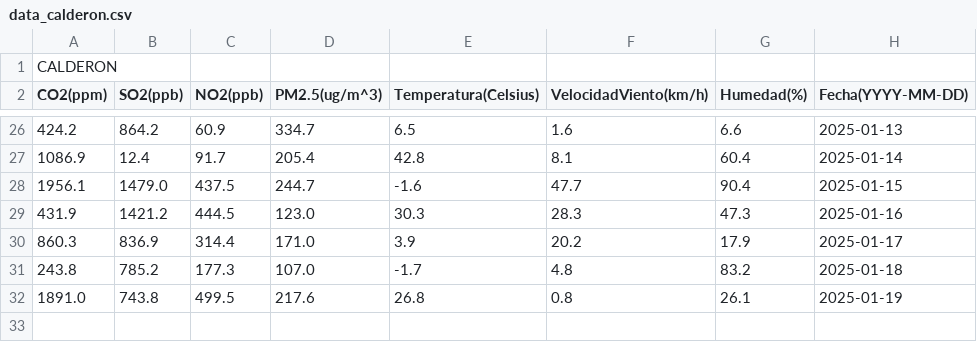
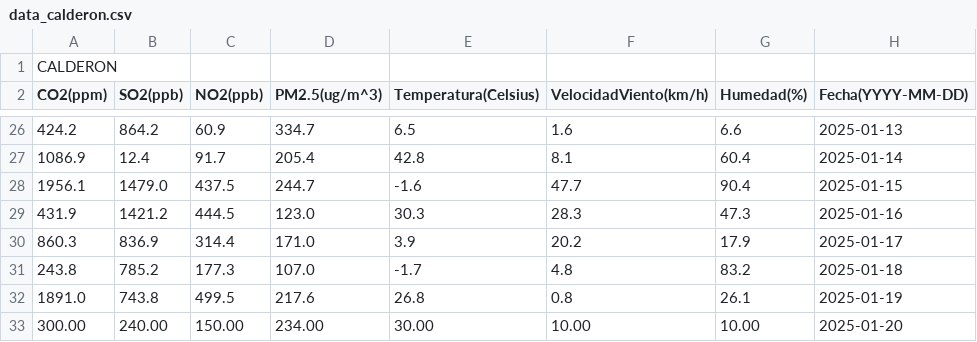
Before and after one commit to Gzm4n/Proyecto-Final, a CSV file: Data/data_calderon.csv, drawn as a sheet; only a part is shown, gaps mark what is left out.

```diff
--- a/Data/data_calderon.csv
+++ b/Data/data_calderon.csv
@@ -32 +32,2 @@ CO2(ppm),SO2(ppb),NO2(ppb),PM2.5(ug/m^3),Temperatura(Celsius),VelocidadViento(km
 1891.0,743.8,499.5,217.6,26.8,0.8,26.1,2025-01-19
+300.00,240.00,150.00,234.00,30.00,10.00,10.00,2025-01-20
```
Also changed, not shown: Data/data_cumbaya.csv, Data/data_pifo.csv, 8 other files.
